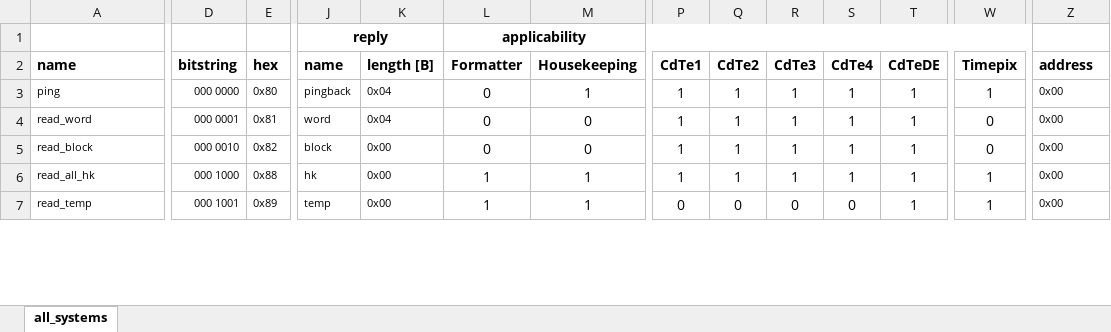
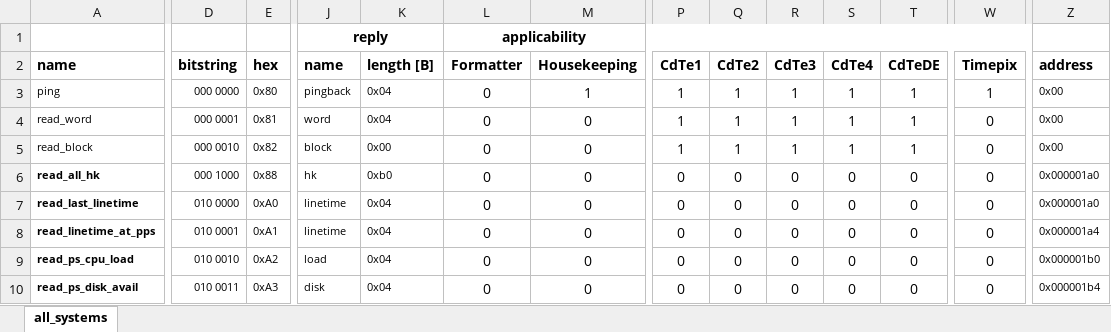
Before and after one commit to foxsi/foxsi4-commands, an Excel workbook: command_deck.xlsx, sheet all_systems, drawn as a sheet; only a part is shown, gaps mark what is left out; values as stored, in another font and other column widths than the file's, no borders; addresses are those after the commit; rows hold the shown columns only; the diff covers the shown part only; the diff names each change by its address in the sheet, - before the commit and + after, or states it on an @@ line.

Commit message:
adding CMOS hk commands

```diff
--- a/command_deck.xlsx (sheet all_systems)
+++ b/command_deck.xlsx (sheet all_systems)
-A6 bold: off
+A6 bold: on
-K6 (length [B]): 0x00
+K6 (length [B]): 0xb0
-L6 (Formatter): 1
+L6 (Formatter): 0
-M6 (Housekeeping): 1
+M6 (Housekeeping): 0
-P6 (CdTe1): 1
+P6 (CdTe1): 0
-Q6 (CdTe2): 1
+Q6 (CdTe2): 0
-R6 (CdTe3): 1
+R6 (CdTe3): 0
-S6 (CdTe4): 1
+S6 (CdTe4): 0
-T6 (CdTeDE): 1
+T6 (CdTeDE): 0
-W6 (Timepix): 1
+W6 (Timepix): 0
-Z6 (address): 0x00
+Z6 (address): 0x000001a0
+row 7: read_last_linetime | 010 0000 | 0xA0 | linetime | 0x04 | 0 | 0 | 0 | 0 | 0 | 0 | 0 | 0 | 0x000001a0
-A8 (name): read_temp
+A8 (name): read_linetime_at_pps
-A8 bold: off
+A8 bold: on
-D8 (bitstring): 000 1001
+D8 (bitstring): 010 0001
-E8 (hex): 0x89
+E8 (hex): 0xA1
-J8 (name): temp
+J8 (name): linetime
-K8 (length [B]): 0x00
+K8 (length [B]): 0x04
-L8 (Formatter): 1
+L8 (Formatter): 0
-M8 (Housekeeping): 1
+M8 (Housekeeping): 0
-T8 (CdTeDE): 1
+T8 (CdTeDE): 0
-W8 (Timepix): 1
+W8 (Timepix): 0
-Z8 (address): 0x00
+Z8 (address): 0x000001a4
+row 9: read_ps_cpu_load | 010 0010 | 0xA2 | load | 0x04 | 0 | 0 | 0 | 0 | 0 | 0 | 0 | 0 | 0x000001b0
+row 10: read_ps_disk_avail | 010 0011 | 0xA3 | disk | 0x04 | 0 | 0 | 0 | 0 | 0 | 0 | 0 | 0 | 0x000001b4
```
Also changed, not shown: 3 added rows, 6 removed rows, 205 edited cells and cell formats elsewhere in this sheet, formulas that keep their value, 7 other files.
